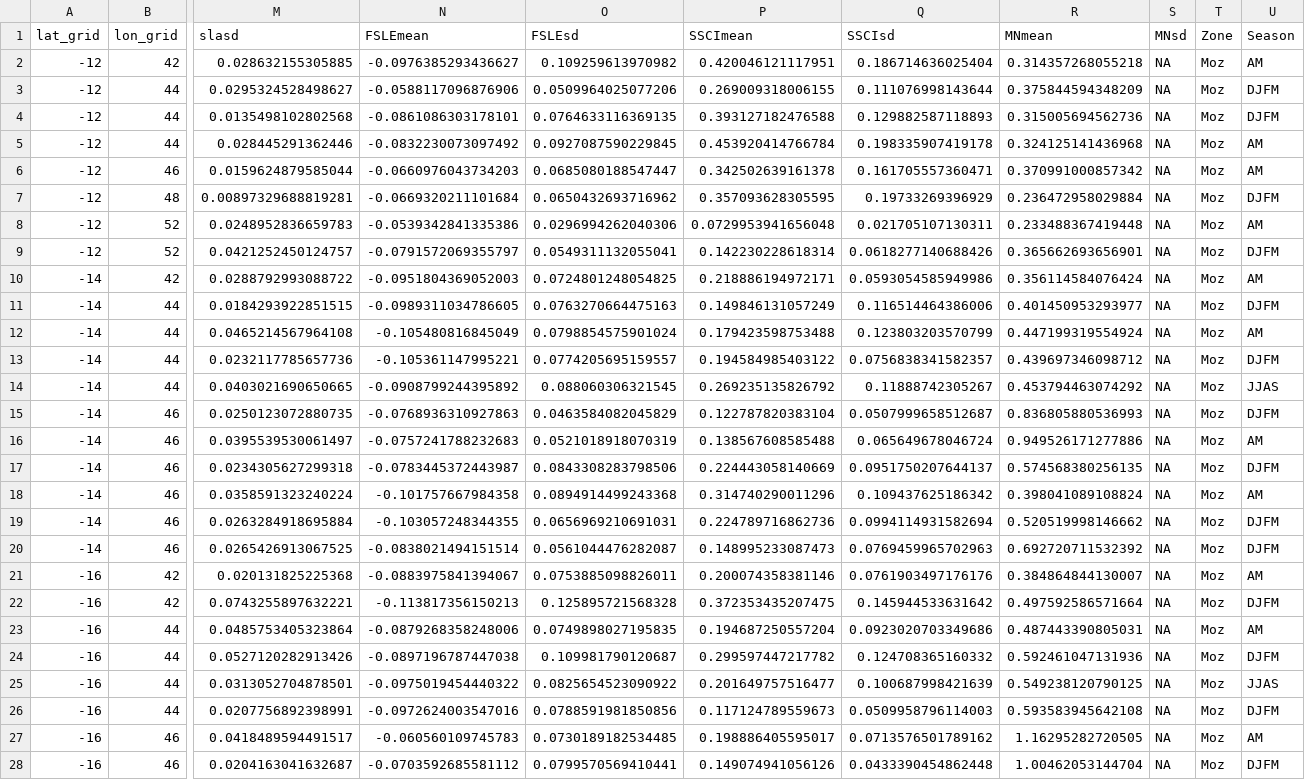
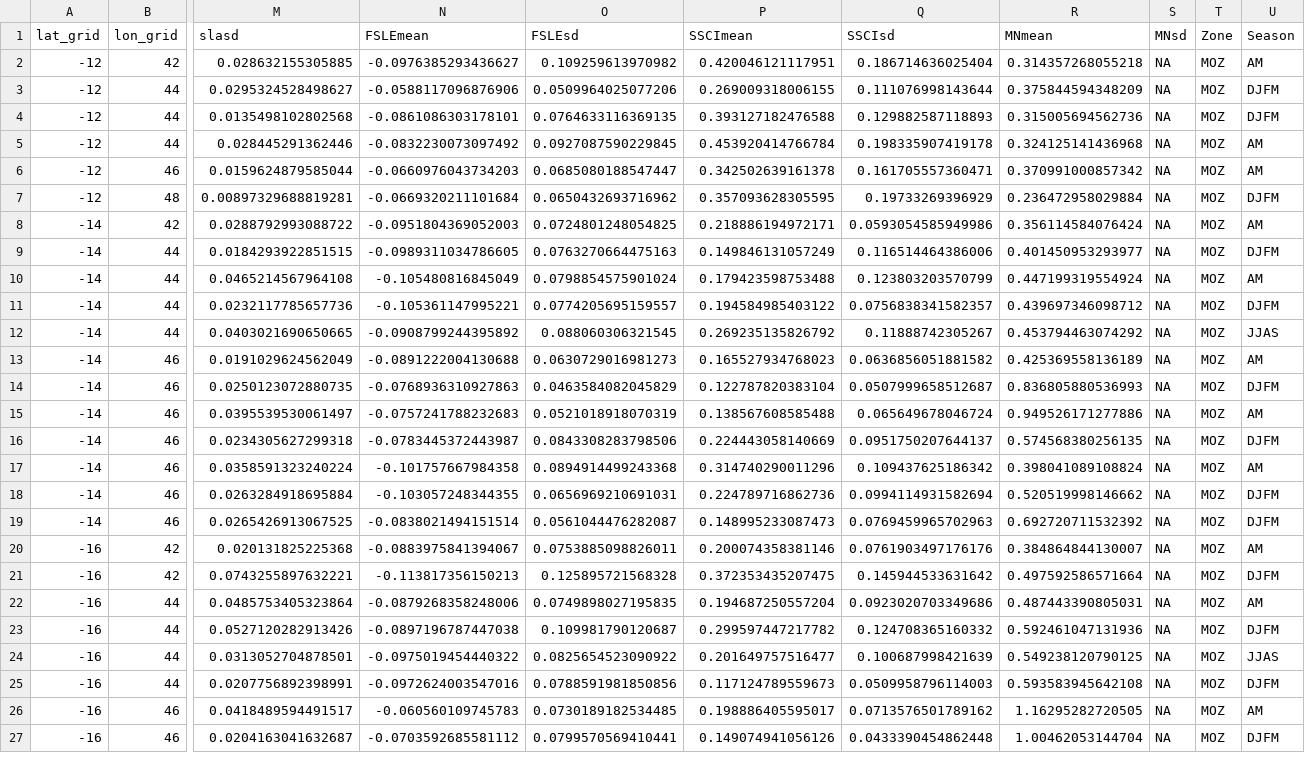
Before and after one commit to jeanneguibert/Questioning_the_indicator-log_hypothesis-, a CSV file: Outputs/NLOG_VE_sup_zero_Moz.csv, drawn as a sheet; only a part is shown, gaps mark what is left out; removed rows and columns are numbered as before the commit, all else as after; rows hold the shown columns only; the diff covers the shown part only; the diff names each change by its address in the sheet, - before the commit and + after, or states it on an @@ line.

```diff
--- a/Outputs/NLOG_VE_sup_zero_Moz.csv
+++ b/Outputs/NLOG_VE_sup_zero_Moz.csv
-T2:T7 (Zone): Moz
+T2:T7 (Zone): MOZ
-row 8: -12 | 52 | 0.0248952836659783 | -0.0539342841335386 | 0.0296994262040306 | 0.0729953941656048 | 0.021705107130311 | 0.233488367419448 | NA | Moz | AM
-row 9: -12 | 52 | 0.0421252450124757 | -0.0791572069355797 | 0.0549311132055041 | 0.142230228618314 | 0.0618277140688426 | 0.365662693656901 | NA | Moz | DJFM
-T8:T12 (Zone): Moz
+T8:T12 (Zone): MOZ
+row 13: -14 | 46 | 0.0191029624562049 | -0.0891222004130688 | 0.0630729016981273 | 0.165527934768023 | 0.0636856051881582 | 0.425369558136189 | NA | MOZ | AM
-T14:T27 (Zone): Moz
+T14:T27 (Zone): MOZ
```
Also changed, not shown: 4 edited cells elsewhere in this file, Outputs/NLOG_VE_zero_Moz.csv, Outputs/NLOG_density.csv, 18 other files.
